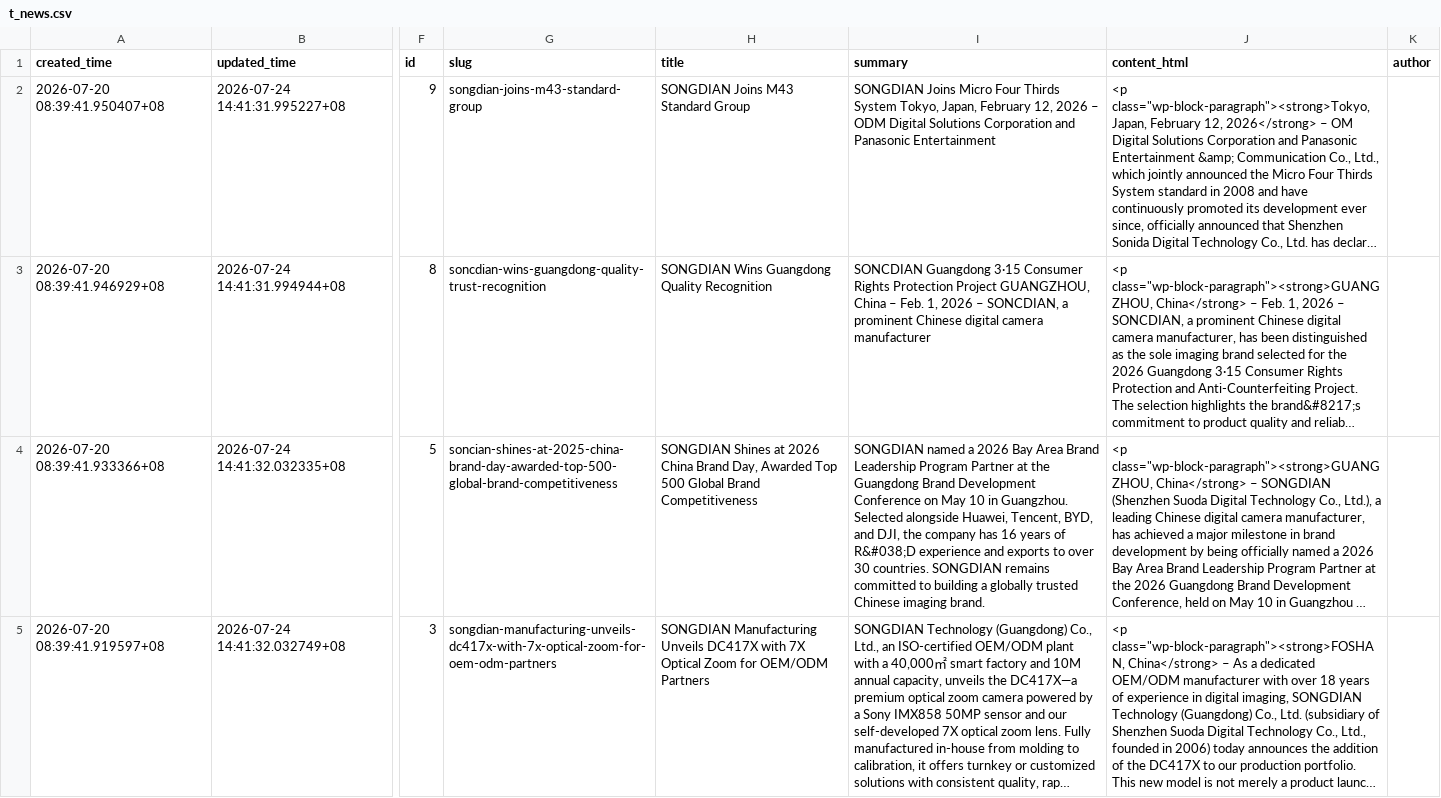
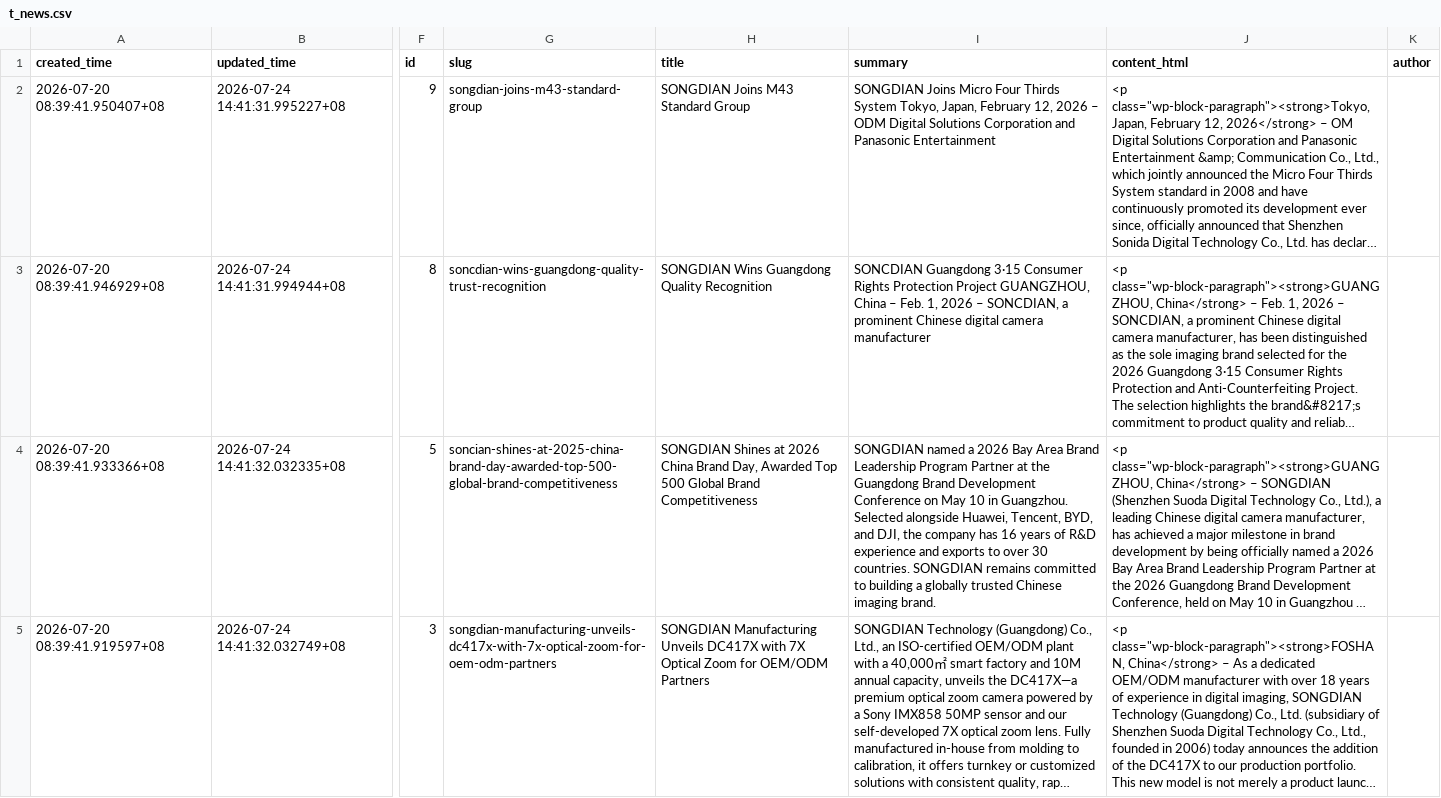
Before and after one commit to zengbbxx11/full-stack-songdian, a CSV file: db/t_news.csv, drawn as a sheet; only a part is shown, gaps mark what is left out; long unchanged cells end in …; the diff covers the shown part only; the diff names each change by its address in the sheet, - before the commit and + after, or states it on an @@ line.

```diff
--- a/db/t_news.csv
+++ b/db/t_news.csv
-I4 (summary): …years of R&#038;D experience and…
+I4 (summary): …years of R&D experience and…
```
Also changed, not shown: 1 edited cell elsewhere in this file, db/t_product.csv, db/t_product_attribute.csv, 57 other files.
